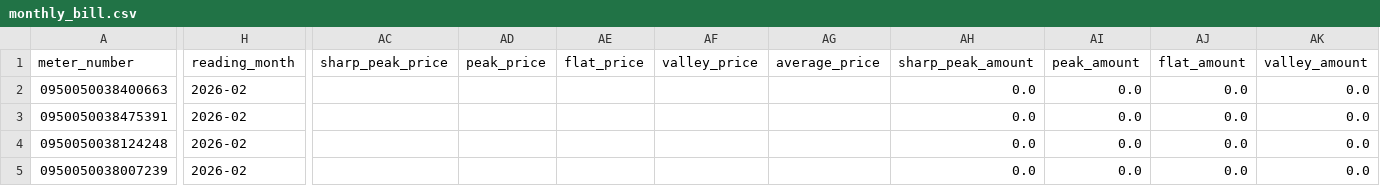
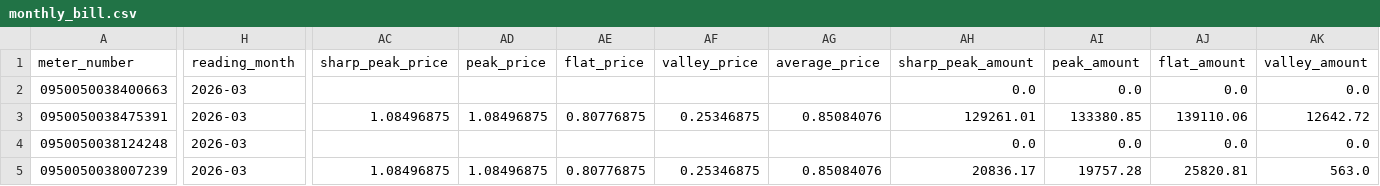
Before and after one commit to hilifer/PowerStat-Analytics, a CSV file: output/data/monthly_bill.csv, drawn as a sheet; only a part is shown, gaps mark what is left out; the diff covers the shown part only; the diff names each change by its address in the sheet, - before the commit and + after, or states it on an @@ line.

```diff
--- a/output/data/monthly_bill.csv
+++ b/output/data/monthly_bill.csv
-H2:H5 (reading_month): 2026-02
+H2:H5 (reading_month): 2026-03
-AC3 (sharp_peak_price): (empty)
+AC3 (sharp_peak_price): 1.08496875
-AD3 (peak_price): (empty)
+AD3 (peak_price): 1.08496875
-AE3 (flat_price): (empty)
+AE3 (flat_price): 0.80776875
-AF3 (valley_price): (empty)
+AF3 (valley_price): 0.25346875
-AG3 (average_price): (empty)
+AG3 (average_price): 0.85084076
-AH3 (sharp_peak_amount): 0.0
+AH3 (sharp_peak_amount): 129261.01
-AI3 (peak_amount): 0.0
+AI3 (peak_amount): 133380.85
-AJ3 (flat_amount): 0.0
+AJ3 (flat_amount): 139110.06
-AK3 (valley_amount): 0.0
+AK3 (valley_amount): 12642.72
-AC5 (sharp_peak_price): (empty)
+AC5 (sharp_peak_price): 1.08496875
-AD5 (peak_price): (empty)
+AD5 (peak_price): 1.08496875
-AE5 (flat_price): (empty)
+AE5 (flat_price): 0.80776875
-AF5 (valley_price): (empty)
+AF5 (valley_price): 0.25346875
-AG5 (average_price): (empty)
+AG5 (average_price): 0.85084076
-AH5 (sharp_peak_amount): 0.0
+AH5 (sharp_peak_amount): 20836.17
-AI5 (peak_amount): 0.0
+AI5 (peak_amount): 19757.28
-AJ5 (flat_amount): 0.0
+AJ5 (flat_amount): 25820.81
-AK5 (valley_amount): 0.0
+AK5 (valley_amount): 563.0
```
Also changed, not shown: 4 edited cells elsewhere in this file, output/data/meters.csv, output/data/monthly_readings.csv, 5 other files.
